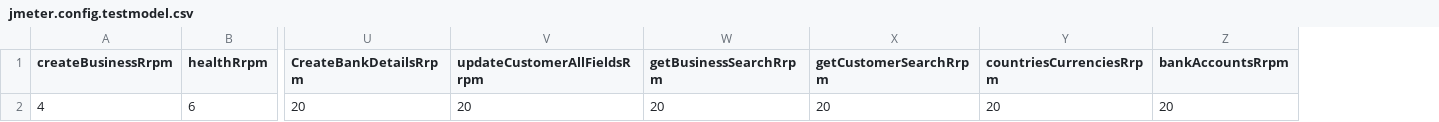
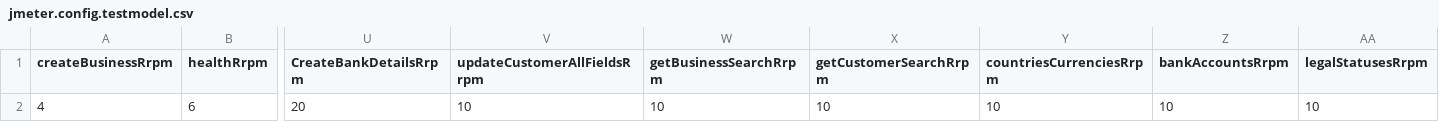
Before and after one commit to DEFRA/fcp-dal-api-performance-test, a CSV file: scenarios/data/perf-test/jmeter.config.testmodel.csv, drawn as a sheet; only a part is shown, gaps mark what is left out; the diff names each change by its address in the sheet, - before the commit and + after, or states it on an @@ line.

Commit message:
Added legal statuses call

```diff
--- a/scenarios/data/perf-test/jmeter.config.testmodel.csv
+++ b/scenarios/data/perf-test/jmeter.config.testmodel.csv
+column AA (legalStatusesRrpm), row 2: 10
-V2 (updateCustomerAllFieldsRrpm): 20
+V2 (updateCustomerAllFieldsRrpm): 10
-W2 (getBusinessSearchRrpm): 20
+W2 (getBusinessSearchRrpm): 10
-X2 (getCustomerSearchRrpm): 20
+X2 (getCustomerSearchRrpm): 10
-Y2 (countriesCurrenciesRrpm): 20
+Y2 (countriesCurrenciesRrpm): 10
-Z2 (bankAccountsRrpm): 20
+Z2 (bankAccountsRrpm): 10
```
Also changed, not shown: 1 other file.
